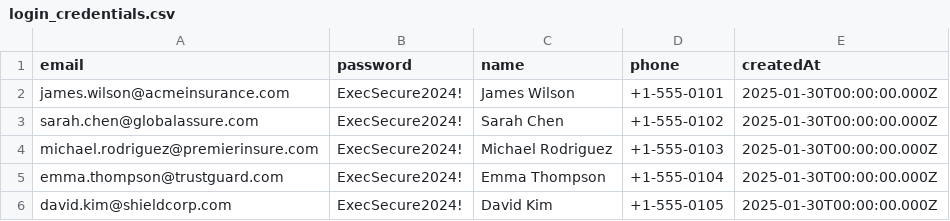
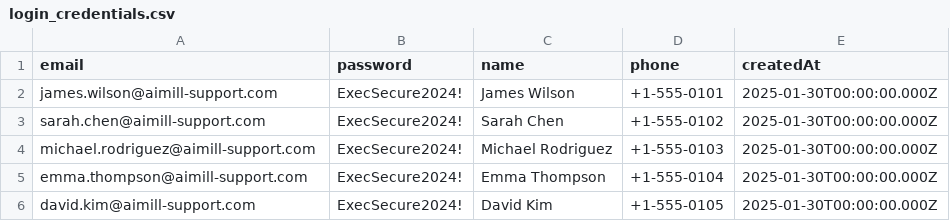
Before and after one commit to shubham-aimill/backend_complaint_resolution, a CSV file: frontend/login_credentials.csv, drawn as a sheet.

Commit message:
feat: electronics complaint UI, email drafts, appointments, source docs
Frontend:
- Complaint Summary: single column, electronics fields (AI decision, warranty status), removed insurance fields
- Email draft templates: rewritten for electronics complaint language (all 4 types)
- ReviewPage: email body as source document, image error handling, document type icons
- DecisionPage: Book Appointment moved to top, fixed complaint ID validation
- Reduced padding px-8 → px-4 across Header, ClaimSummaryBar, page
- Extended DocumentType union to include CorrespondenceRecord, PhotoEvidence, Receipt etc.

Backend:
- extraction/service.py: email body added as CorrespondenceRecord document; image errors stored in metadata.analysisError
- fastapi_server.py: appointments endpoints (POST/GET /api/appointments)
- common/config.py: APPOINTMENTS_FILE path added
- appointments/: new module with book/list/get_by_id service

```diff
--- a/frontend/login_credentials.csv
+++ b/frontend/login_credentials.csv
@@ -1,6 +1,6 @@
 email,password,name,phone,createdAt
-james.wilson@acmeinsurance.com,ExecSecure2024!,James Wilson,+1-555-0101,2025-01-30T00:00:00.000Z
-sarah.chen@globalassure.com,ExecSecure2024!,Sarah Chen,+1-555-0102,2025-01-30T00:00:00.000Z
-michael.rodriguez@premierinsure.com,ExecSecure2024!,Michael Rodriguez,+1-555-0103,2025-01-30T00:00:00.000Z
-emma.thompson@trustguard.com,ExecSecure2024!,Emma Thompson,+1-555-0104,2025-01-30T00:00:00.000Z
-david.kim@shieldcorp.com,ExecSecure2024!,David Kim,+1-555-0105,2025-01-30T00:00:00.000Z
+james.wilson@aimill-support.com,ExecSecure2024!,James Wilson,+1-555-0101,2025-01-30T00:00:00.000Z
+sarah.chen@aimill-support.com,ExecSecure2024!,Sarah Chen,+1-555-0102,2025-01-30T00:00:00.000Z
+michael.rodriguez@aimill-support.com,ExecSecure2024!,Michael Rodriguez,+1-555-0103,2025-01-30T00:00:00.000Z
+emma.thompson@aimill-support.com,ExecSecure2024!,Emma Thompson,+1-555-0104,2025-01-30T00:00:00.000Z
+david.kim@aimill-support.com,ExecSecure2024!,David Kim,+1-555-0105,2025-01-30T00:00:00.000Z
```
Also changed, not shown: 18 other files.
